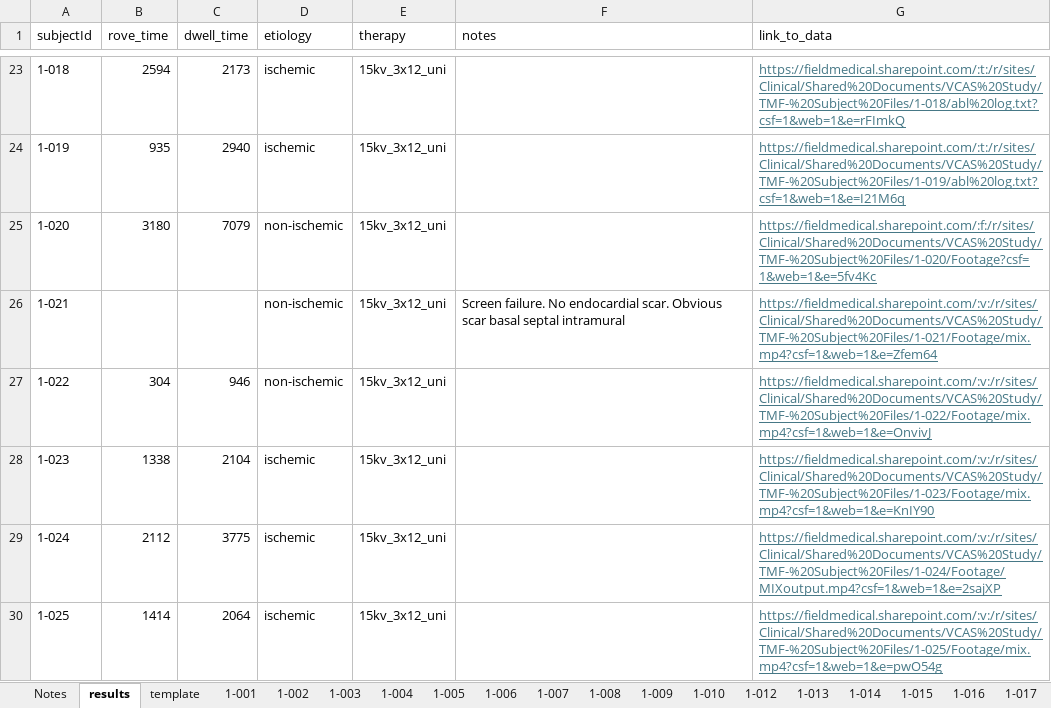
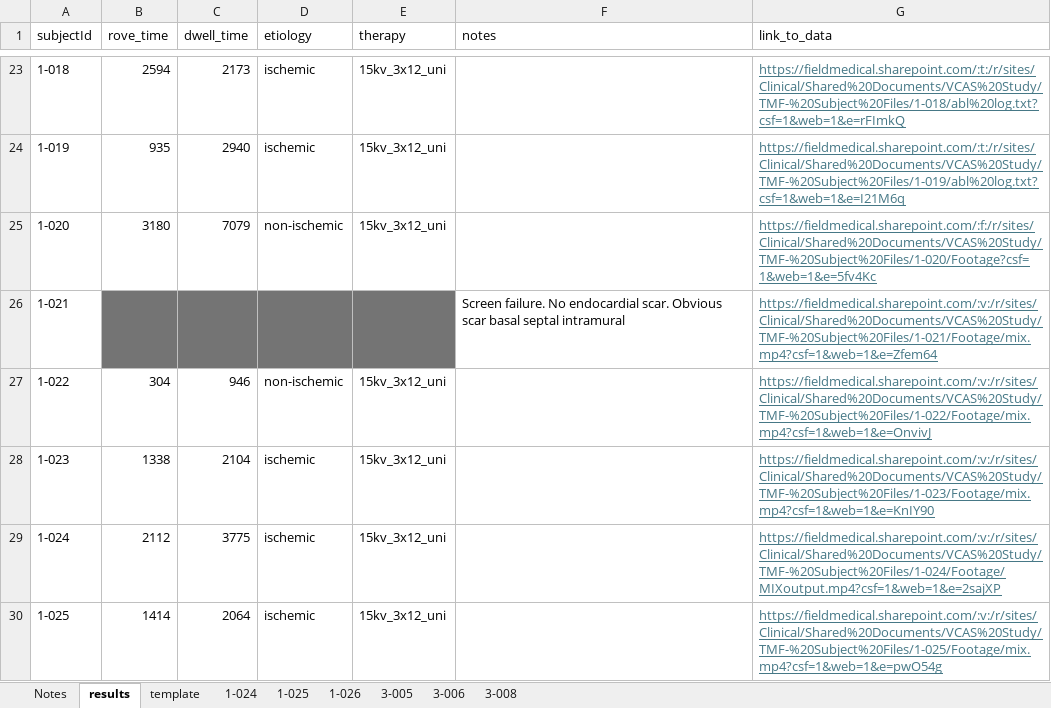
Before and after one commit to Jsalas424/VCAS1_prelim_efficiency, an Excel workbook: data/raw/VCAS-rove_time.xlsx, sheet results, drawn as a sheet; only a part is shown, gaps mark what is left out; values as stored, in another font and other column widths than the file's, no borders; table styles not drawn; the diff covers the shown part only; the diff names each change by its address in the sheet, - before the commit and + after, or states it on an @@ line.

```diff
--- a/data/raw/VCAS-rove_time.xlsx (sheet results)
+++ b/data/raw/VCAS-rove_time.xlsx (sheet results)
@@ sheet tab hidden: 1-001 @@
@@ sheet tab hidden: 1-002 @@
@@ sheet tab hidden: 1-003 @@
@@ sheet tab hidden: 1-004 @@
@@ sheet tab hidden: 1-005 @@
@@ sheet tab hidden: 1-006 @@
@@ sheet tab hidden: 1-007 @@
@@ sheet tab hidden: 1-008 @@
@@ sheet tab hidden: 1-009 @@
@@ sheet tab hidden: 1-010 @@
@@ sheet tab hidden: 1-012 @@
@@ sheet tab hidden: 1-013 @@
@@ sheet tab hidden: 1-014 @@
@@ sheet tab hidden: 1-015 @@
@@ sheet tab hidden: 1-016 @@
@@ sheet tab hidden: 1-017 @@
+sheet tab: 1-026
+sheet tab: 3-005
+sheet tab: 3-006
+sheet tab: 3-008
-B26:E26 fill: none
+B26:E26 fill: #747474
-D26 (etiology): non-ischemic
+D26 (etiology): (empty)
-E26 (therapy): 15kv_3x12_uni
+E26 (therapy): (empty)
```
Also changed, not shown: 5 added rows, 2 edited cells and cell formats elsewhere in this sheet, sheet template, other sheet tabs, data/raw/FormBased_FieldMedicalPFAStudy.xlsx, 6 other files.
